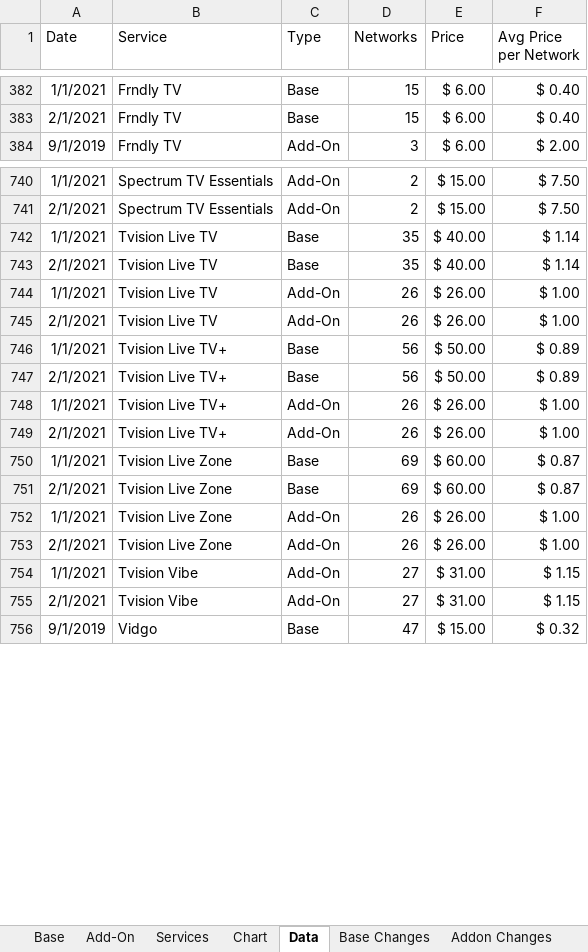
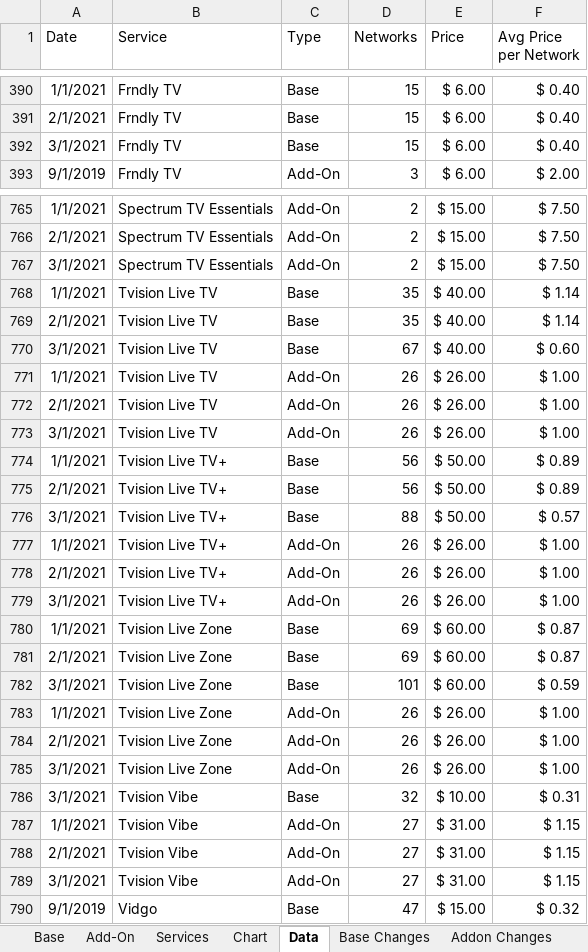
Before and after one commit to wjhladik/wjhladik.github.io, an Excel workbook: CCW_Trend.xlsx, sheet Data, drawn as a sheet; only a part is shown, gaps mark what is left out; values as stored, in another font and other column widths than the file's, no borders; table styles not drawn; the diff covers the shown part only; the diff names each change by its address in the sheet, - before the commit and + after, or states it on an @@ line.

```diff
--- a/CCW_Trend.xlsx (sheet Data)
+++ b/CCW_Trend.xlsx (sheet Data)
+row 392: 3/1/2021 | Frndly TV | Base | 15 | $ 6.00 | $ 0.40
+row 767: 3/1/2021 | Spectrum TV Essentials | Add-On | 2 | $ 15.00 | $ 7.50
+row 770: 3/1/2021 | Tvision Live TV | Base | 67 | $ 40.00 | $ 0.60
+row 773: 3/1/2021 | Tvision Live TV | Add-On | 26 | $ 26.00 | $ 1.00
+row 776: 3/1/2021 | Tvision Live TV+ | Base | 88 | $ 50.00 | $ 0.57
+row 779: 3/1/2021 | Tvision Live TV+ | Add-On | 26 | $ 26.00 | $ 1.00
+row 782: 3/1/2021 | Tvision Live Zone | Base | 101 | $ 60.00 | $ 0.59
+row 785: 3/1/2021 | Tvision Live Zone | Add-On | 26 | $ 26.00 | $ 1.00
+row 786: 3/1/2021 | Tvision Vibe | Base | 32 | $ 10.00 | $ 0.31
+row 789: 3/1/2021 | Tvision Vibe | Add-On | 27 | $ 31.00 | $ 1.15
```
Also changed, not shown: 27 added rows elsewhere in this sheet, sheet Change Log, sheet Churn, sheet Base Changes, sheet Base, sheet Chart, sheet Addon Changes, 1 more sheet, formulas that keep their value, charts or pictures, 2 other files.
